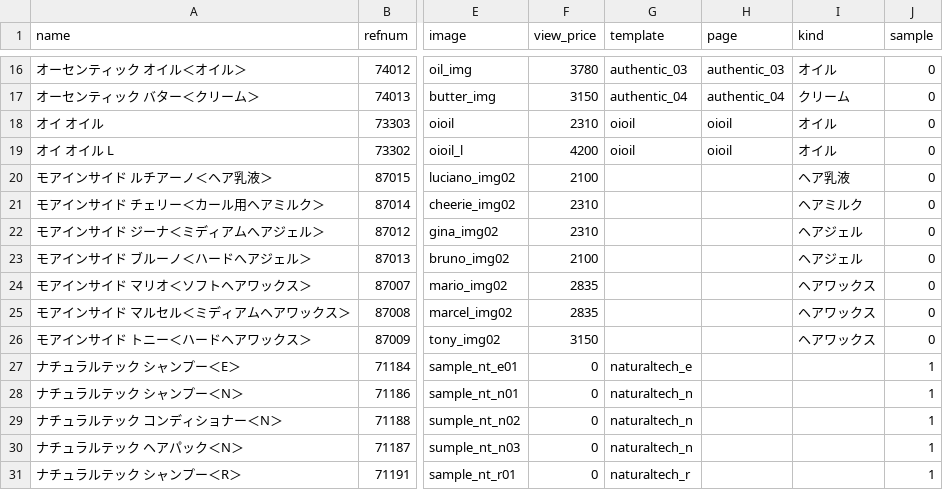
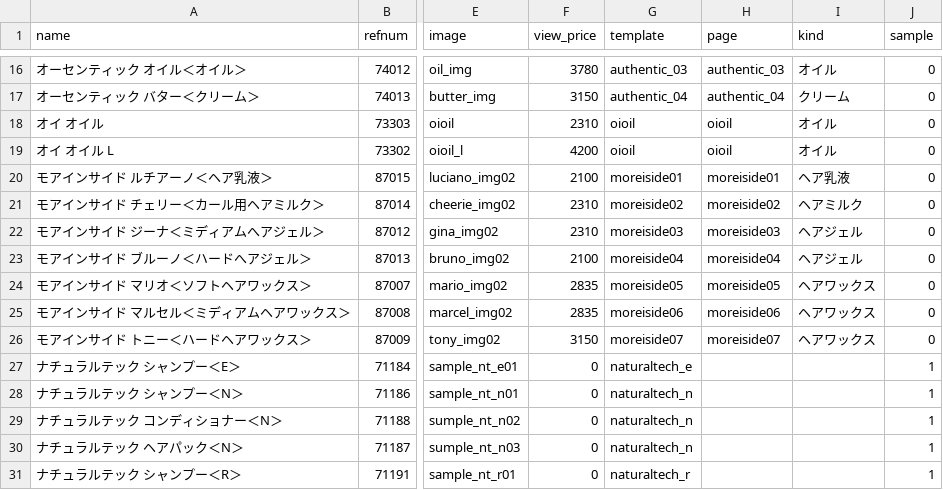
Before and after one commit to hironak/comfort-davines-1, a CSV file: presets/data/products.csv, drawn as a sheet; only a part is shown, gaps mark what is left out; the diff names each change by its address in the sheet, - before the commit and + after, or states it on an @@ line.

Commit message:
moreinside template

```diff
--- a/presets/data/products.csv
+++ b/presets/data/products.csv
-G20 (template): (empty)
+G20 (template): moreiside01
-H20 (page): (empty)
+H20 (page): moreiside01
-G21 (template): (empty)
+G21 (template): moreiside02
-H21 (page): (empty)
+H21 (page): moreiside02
-G22 (template): (empty)
+G22 (template): moreiside03
-H22 (page): (empty)
+H22 (page): moreiside03
-G23 (template): (empty)
+G23 (template): moreiside04
-H23 (page): (empty)
+H23 (page): moreiside04
-G24 (template): (empty)
+G24 (template): moreiside05
-H24 (page): (empty)
+H24 (page): moreiside05
-G25 (template): (empty)
+G25 (template): moreiside06
-H25 (page): (empty)
+H25 (page): moreiside06
-G26 (template): (empty)
+G26 (template): moreiside07
-H26 (page): (empty)
+H26 (page): moreiside07
```
Also changed, not shown: 2 other files.
